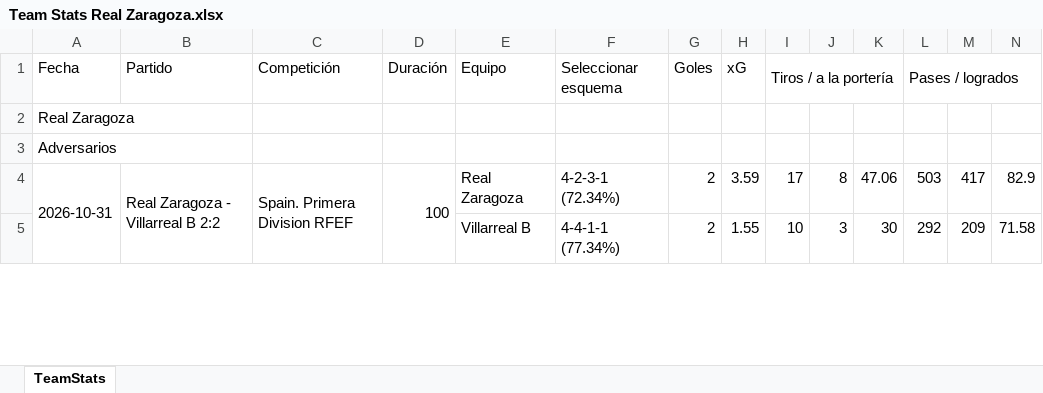
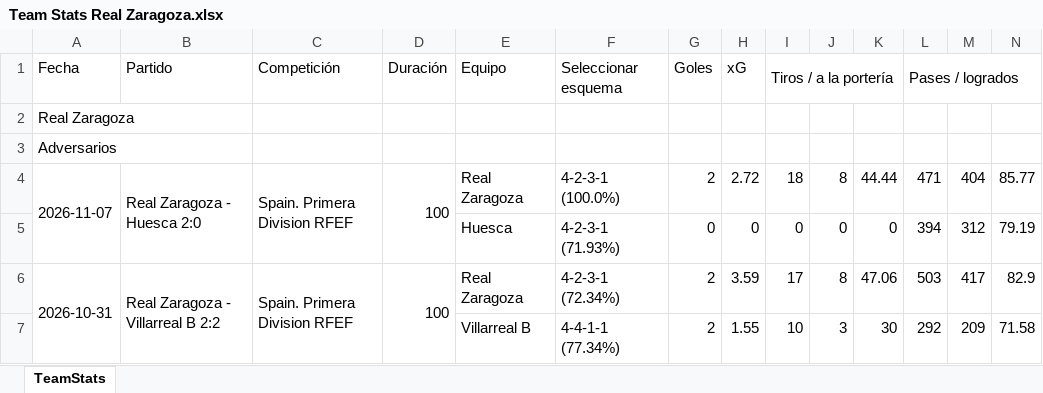
Before and after one commit to vceazurita-ship-it/Real-Madrid-Castilla-26-27, an Excel workbook: public/data/wys/Team Stats Real Zaragoza.xlsx, sheet TeamStats, drawn as a sheet; only a part is shown; values as stored, in another font and other column widths than the file's, no borders; rows hold the shown columns only; the diff names each change by its address in the sheet, - before the commit and + after, or states it on an @@ line.

```diff
--- a/public/data/wys/Team Stats Real Zaragoza.xlsx (sheet TeamStats)
+++ b/public/data/wys/Team Stats Real Zaragoza.xlsx (sheet TeamStats)
+row 4: 2026-11-07 | Real Zaragoza - Huesca 2:0 | Spain. Primera Division RFEF | 100 | Real Zaragoza | 4-2-3-1 (100.0%) | 2 | 2.72 | 18 | 8 | 44.44 | 471 | 404 | 85.77
+row 5:  |  |  |  | Huesca | 4-2-3-1 (71.93%) | 0 | 0 | 0 | 0 | 0 | 394 | 312 | 79.19
```
Also changed, not shown: public/data/wys/Player Stats 2.xlsx, public/data/wys/Player Stats 3.xlsx, 26 other files.
